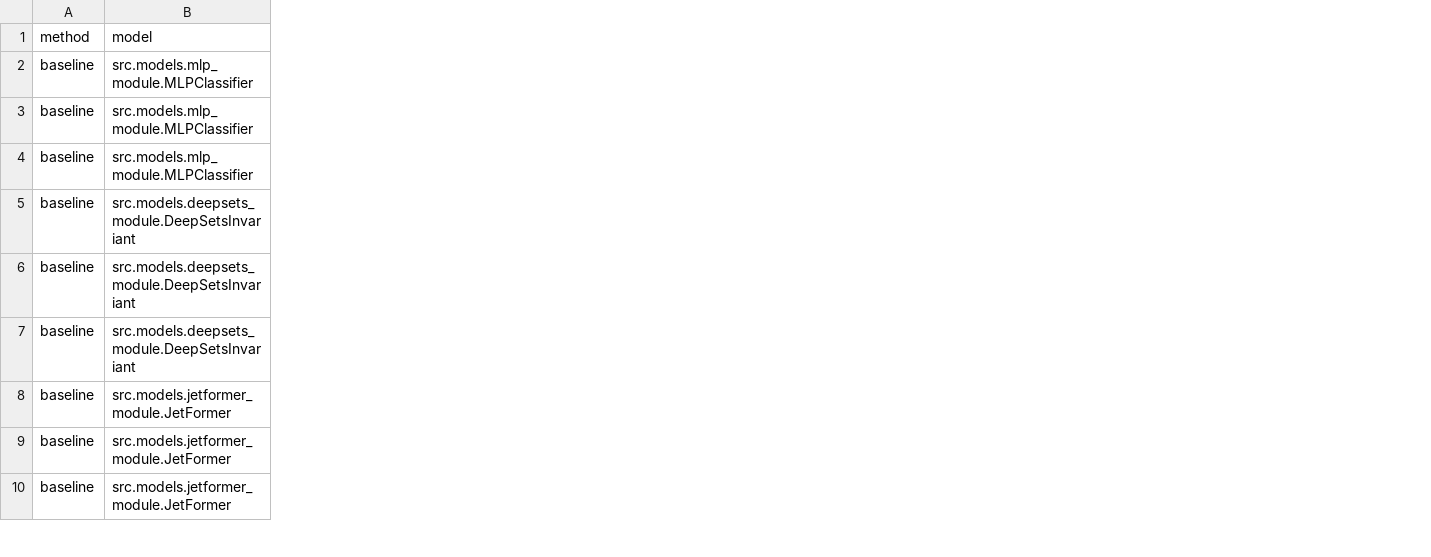
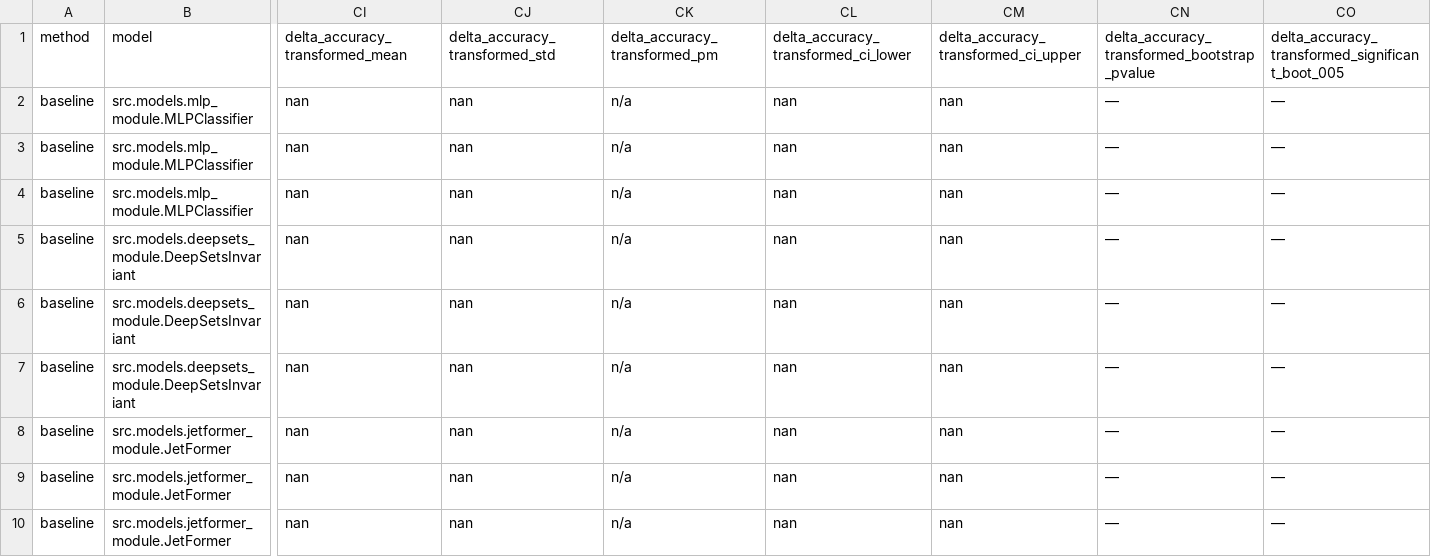
Before and after one commit to bb511/jet_tagging_gdl, a CSV file: results/pt_eta_phi/results_table_symm_loss_pvalues.csv, drawn as a sheet; only a part is shown, gaps mark what is left out; the diff names each change by its address in the sheet, - before the commit and + after, or states it on an @@ line.

Commit message:
Added new delta accuracy in figures and csv

```diff
--- a/results/pt_eta_phi/results_table_symm_loss_pvalues.csv
+++ b/results/pt_eta_phi/results_table_symm_loss_pvalues.csv
+column CI (delta_accuracy_transformed_mean), rows 2-10: all nan
+column CJ (delta_accuracy_transformed_std), rows 2-10: all nan
+column CK (delta_accuracy_transformed_pm), rows 2-10: all n/a
+column CL, rows 1-10: delta_accuracy_transformed_ci_lower | nan | nan | nan | nan | nan | nan | nan | nan | nan
+column CM, rows 1-10: delta_accuracy_transformed_ci_upper | nan | nan | nan | nan | nan | nan | nan | nan | nan
+column CN, rows 1-10: delta_accuracy_transformed_bootstrap_pvalue | — | — | — | — | — | — | — | — | —
+column CO, rows 1-10: delta_accuracy_transformed_significant_boot_005 | — | — | — | — | — | — | — | — | —
```
Also changed, not shown: results/pt_eta_phi/results_table_augmentation_pvalues.csv, results/pt_eta_phi/results_table_baseline_pvalues.csv, 15 other files.
